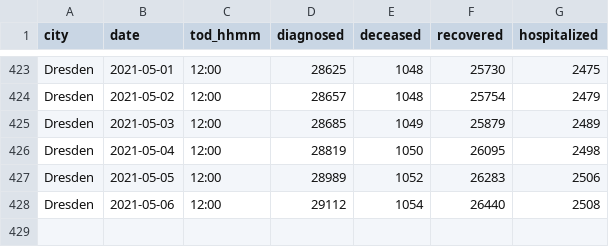
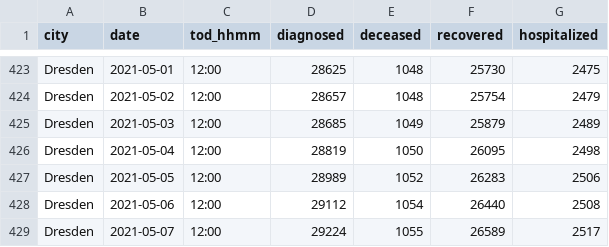
Before and after one commit to psteinb/covid19-curve-your-city, a CSV file: data/de_dresden_www.csv, drawn as a sheet; only a part is shown, gaps mark what is left out; the diff names each change by its address in the sheet, - before the commit and + after, or states it on an @@ line.

Commit message:
Commit from GitHub Actions (Data Provider)

```diff
--- a/data/de_dresden_www.csv
+++ b/data/de_dresden_www.csv
+row 429: Dresden | 2021-05-07 | 12:00 | 29224 | 1055 | 26589 | 2517
```
Also changed, not shown: 2 other files.
